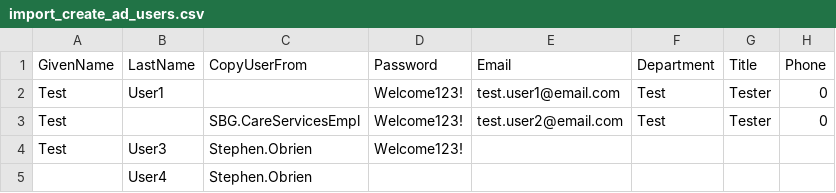
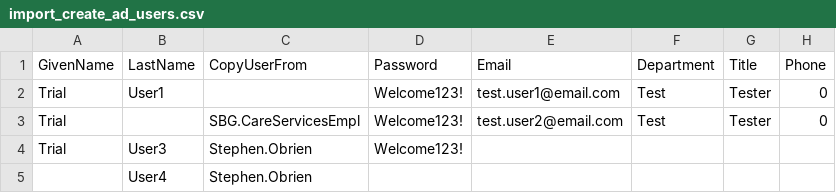
Before and after one commit to muhammad-majid/ActiveDirectory-Powershell, a CSV file: import_create_ad_users.csv, drawn as a sheet; only a part is shown; the diff names each change by its address in the sheet, - before the commit and + after, or states it on an @@ line.

```diff
--- a/import_create_ad_users.csv
+++ b/import_create_ad_users.csv
-A2:A4 (GivenName): Test
+A2:A4 (GivenName): Trial
```
Also changed, not shown: 1 other file.
